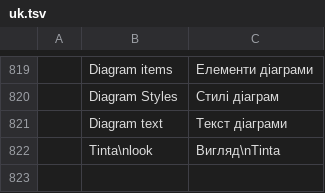
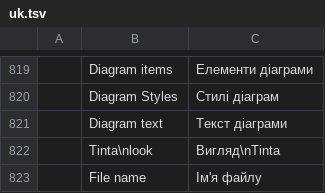
Before and after one commit to StDenis1980/deckcraft, a TSV file: crates/ui-egui/src/i18n/uk.tsv, drawn as a sheet; only a part is shown, gaps mark what is left out.

```diff
--- a/crates/ui-egui/src/i18n/uk.tsv
+++ b/crates/ui-egui/src/i18n/uk.tsv
@@ -822 +822,2 @@
 	Tinta\nlook	Вигляд\nTinta
+	File name	Ім'я файлу
```
Also changed, not shown: crates/ui-egui/src/i18n/ca.tsv, crates/ui-egui/src/i18n/es.tsv, 13 other files.
